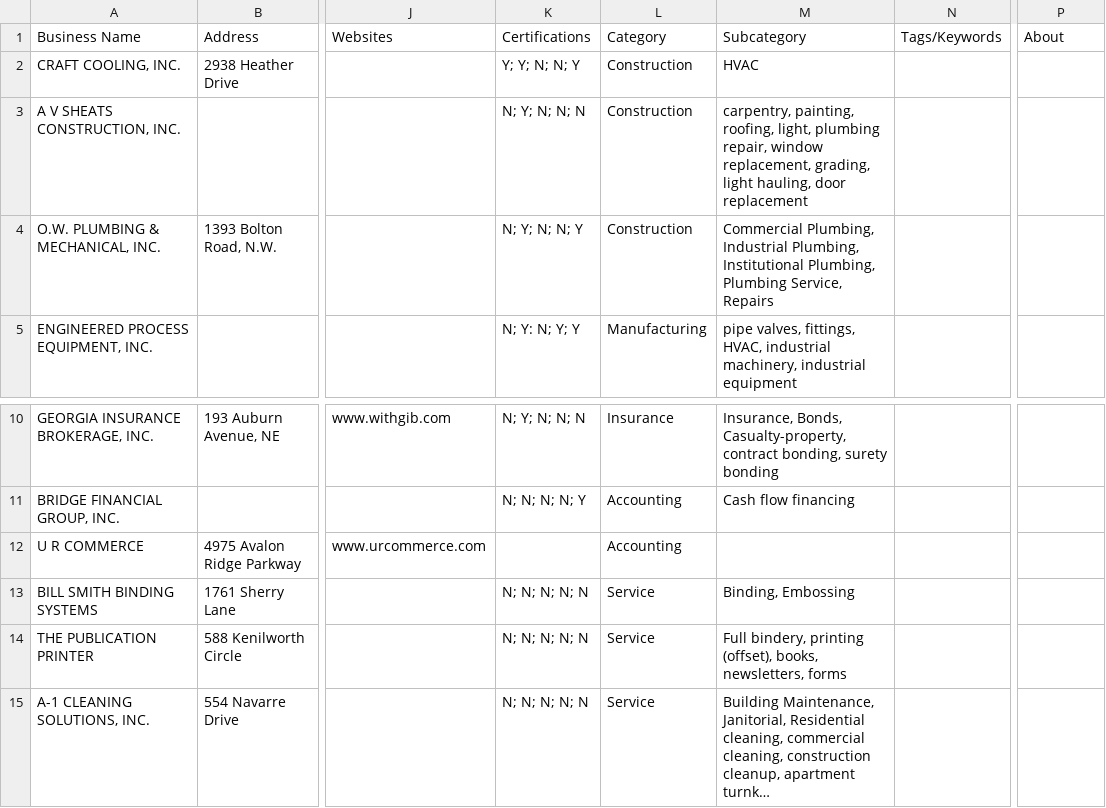
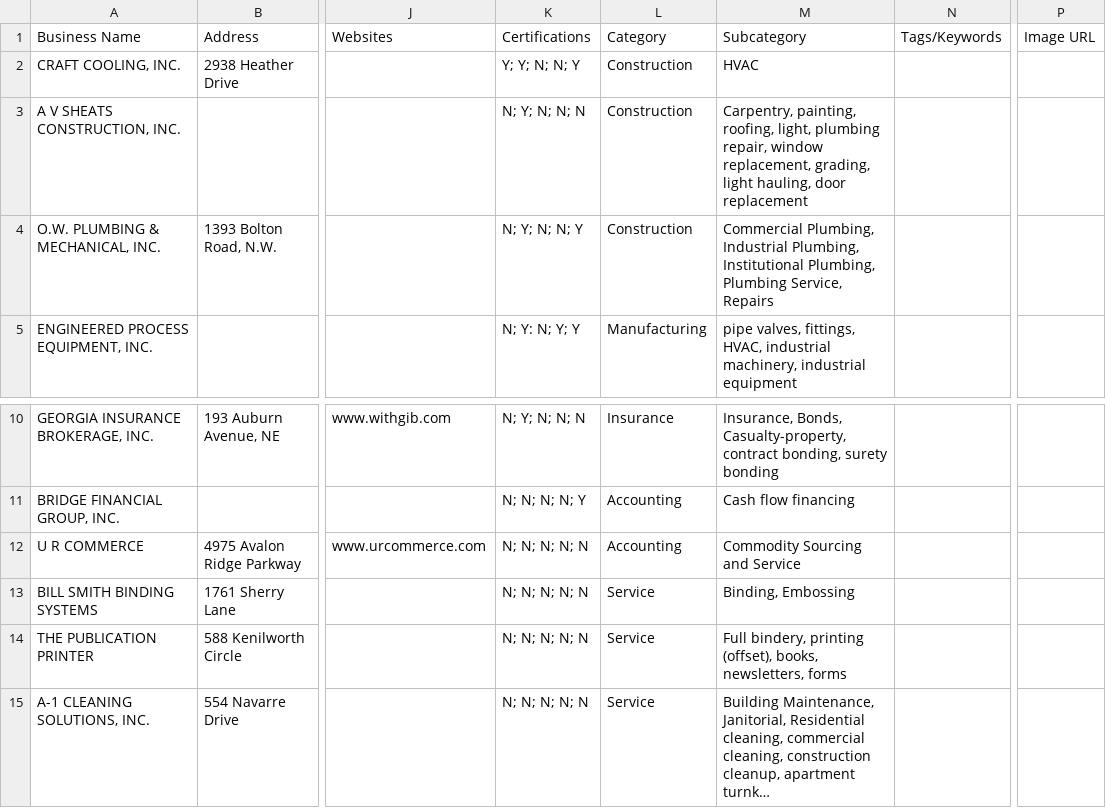
Before and after one commit to kmcauliffe6/JuniorDesignMinorityOwnedBusinessApp, a CSV file: sql/business_data.csv, drawn as a sheet; only a part is shown, gaps mark what is left out; long unchanged cells end in …; the diff names each change by its address in the sheet, - before the commit and + after, or states it on an @@ line.

Commit message:
Adding instructions to add and remove businesses, more work to be done

```diff
--- a/sql/business_data.csv
+++ b/sql/business_data.csv
-P1: About
+P1: Image URL
-M3 (Subcategory): carpentry, painting, roofing,…
+M3 (Subcategory): Carpentry, painting, roofing,…
-K12 (Certifications): (empty)
+K12 (Certifications): N; N; N; N; N
-M12 (Subcategory): (empty)
+M12 (Subcategory): Commodity Sourcing and Service
```
Also changed, not shown: 1 other file.
